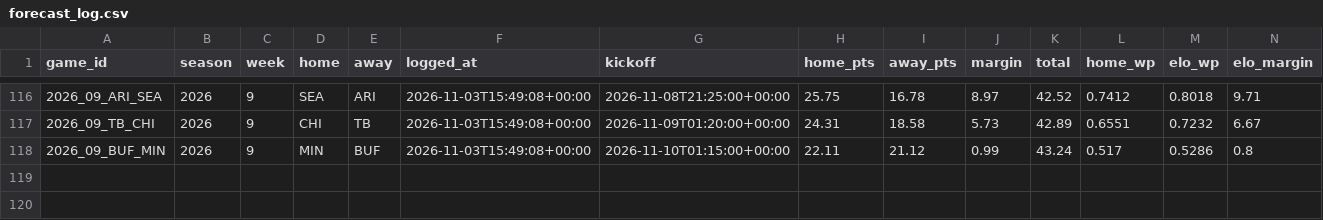
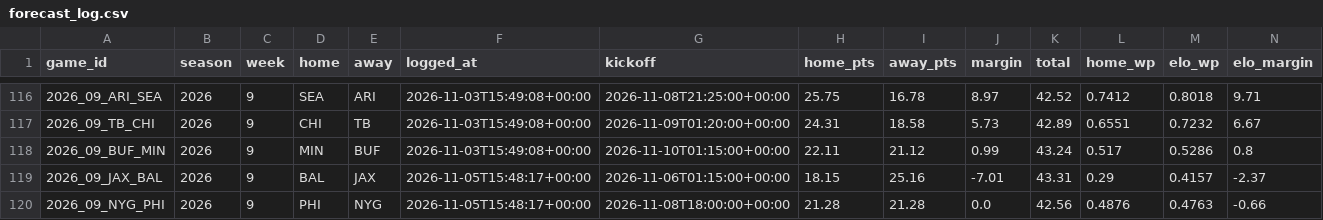
Before and after one commit to bfresquez1106-collab/Football-Projects, a CSV file: nfl-model/forecast_log.csv, drawn as a sheet; only a part is shown, gaps mark what is left out; rows hold the shown columns only; the diff names each change by its address in the sheet, - before the commit and + after, or states it on an @@ line.

```diff
--- a/nfl-model/forecast_log.csv
+++ b/nfl-model/forecast_log.csv
+row 119: 2026_09_JAX_BAL | 2026 | 9 | BAL | JAX | 2026-11-05T15:48:17+00:00 | 2026-11-06T01:15:00+00:00 | 18.15 | 25.16 | -7.01 | 43.31 | 0.29 | 0.4157 | -2.37
+row 120: 2026_09_NYG_PHI | 2026 | 9 | PHI | NYG | 2026-11-05T15:48:17+00:00 | 2026-11-08T18:00:00+00:00 | 21.28 | 21.28 | 0.0 | 42.56 | 0.4876 | 0.4763 | -0.66
```
Also changed, not shown: 1 other file.
